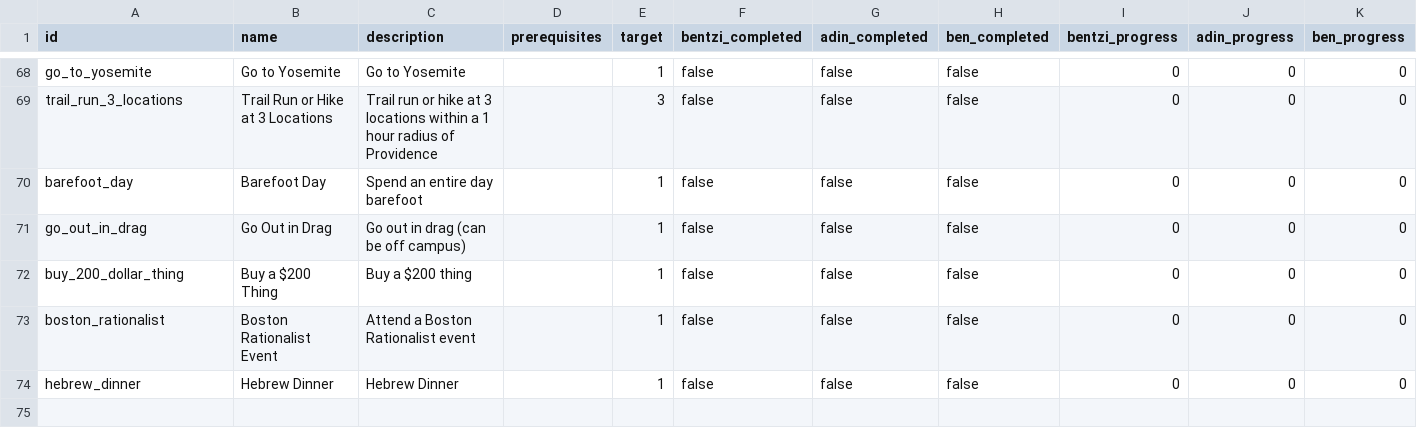
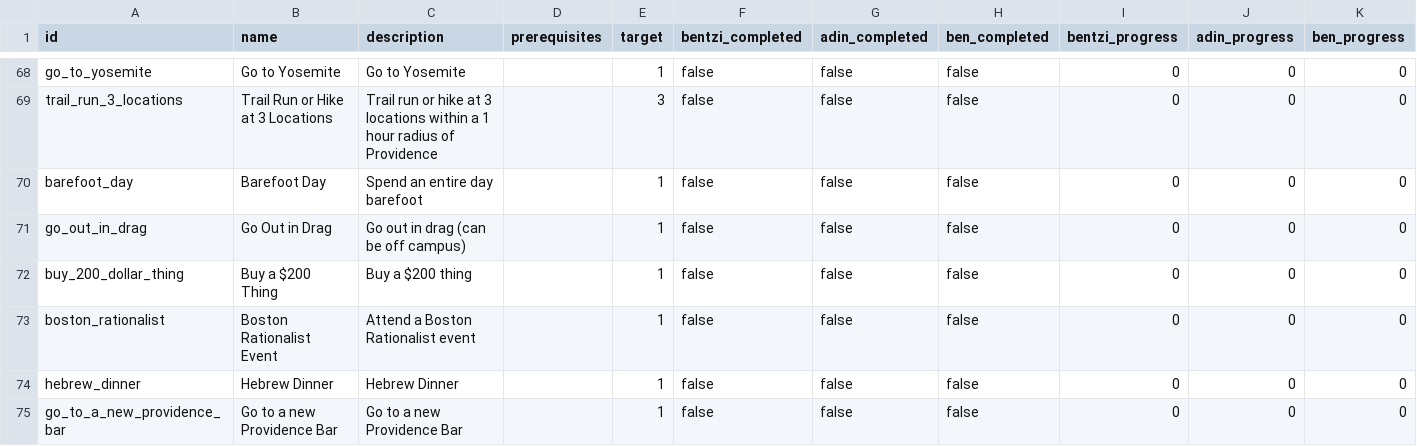
Before and after one commit to benpomeranz/benpomeranz.github.io, a CSV file: achievements/achievements.csv, drawn as a sheet; only a part is shown, gaps mark what is left out.

Commit message:
Update achievements data

```diff
--- a/achievements/achievements.csv
+++ b/achievements/achievements.csv
@@ -74 +74,2 @@ boston_rationalist,Boston Rationalist Event,Attend a Boston Rationalist event,,1
 hebrew_dinner,Hebrew Dinner,Hebrew Dinner,,1,false,false,false,0,0,0
+go_to_a_new_providence_bar,Go to a new Providence Bar,Go to a new Providence Bar,,1,false,false,false,0,0,0
```
